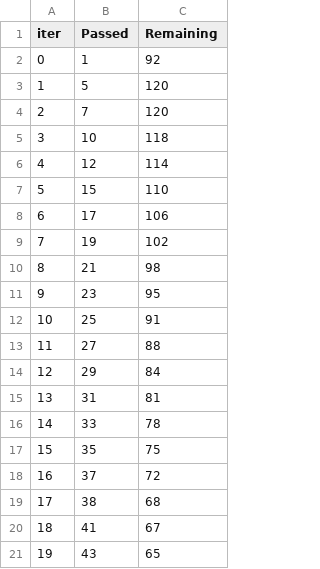
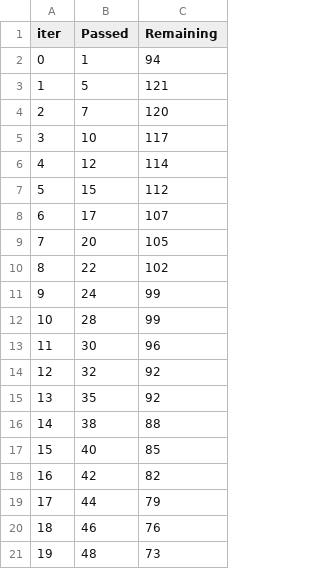
Before and after one commit to rachaellam/ML-ttc, a TSV file: catboost_info/time_left.tsv, drawn as a sheet; only a part is shown; the diff covers the shown part only.

```diff
--- a/catboost_info/time_left.tsv
+++ b/catboost_info/time_left.tsv
@@ -1,21 +1,21 @@
 iter	Passed	Remaining
-0	1	92
-1	5	120
+0	1	94
+1	5	121
 2	7	120
-3	10	118
+3	10	117
 4	12	114
-5	15	110
-6	17	106
-7	19	102
-8	21	98
-9	23	95
-10	25	91
-11	27	88
-12	29	84
-13	31	81
-14	33	78
-15	35	75
-16	37	72
-17	38	68
-18	41	67
-19	43	65
+5	15	112
+6	17	107
+7	20	105
+8	22	102
+9	24	99
+10	28	99
+11	30	96
+12	32	92
+13	35	92
+14	38	88
+15	40	85
+16	42	82
+17	44	79
+18	46	76
+19	48	73
```
Also changed, not shown: 57 edited cells elsewhere in this file, 3 other files.
